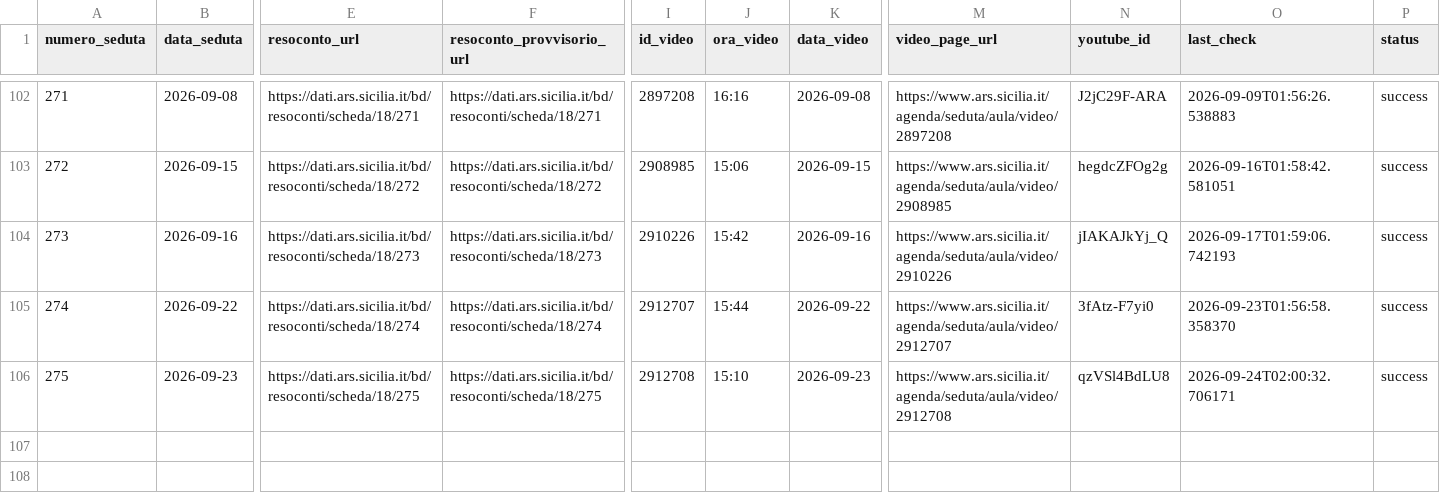
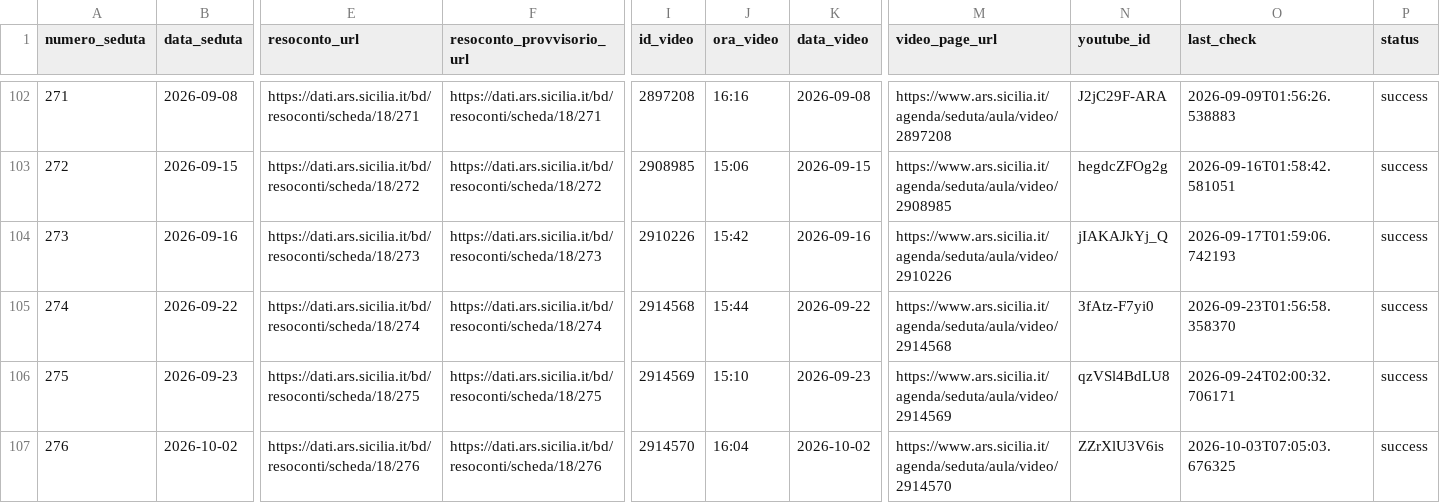
Before and after one commit to aborruso/ars_sicilia, a CSV file: data/anagrafica_video.csv, drawn as a sheet; only a part is shown, gaps mark what is left out; rows hold the shown columns only; the diff names each change by its address in the sheet, - before the commit and + after, or states it on an @@ line.

```diff
--- a/data/anagrafica_video.csv
+++ b/data/anagrafica_video.csv
-I105 (id_video): 2912707
+I105 (id_video): 2914568
-M105 (video_page_url): https://www.ars.sicilia.it/agenda/seduta/aula/video/2912707
+M105 (video_page_url): https://www.ars.sicilia.it/agenda/seduta/aula/video/2914568
-I106 (id_video): 2912708
+I106 (id_video): 2914569
-M106 (video_page_url): https://www.ars.sicilia.it/agenda/seduta/aula/video/2912708
+M106 (video_page_url): https://www.ars.sicilia.it/agenda/seduta/aula/video/2914569
+row 107: 276 | 2026-10-02 | https://dati.ars.sicilia.it/bd/resoconti/scheda/18/276 | https://dati.ars.sicilia.it/bd/resoconti/scheda/18/276 | 2914570 | 16:04 | 2026-10-02 | https://www.ars.sicilia.it/agenda/seduta/aula/video/2914570 | ZZrXlU3V6is | 2026-10-03T07:05:03.676325 | success
```
